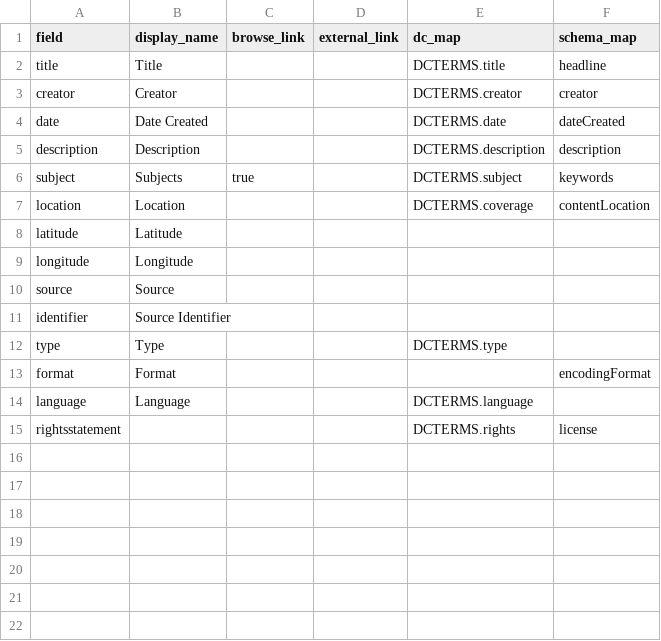
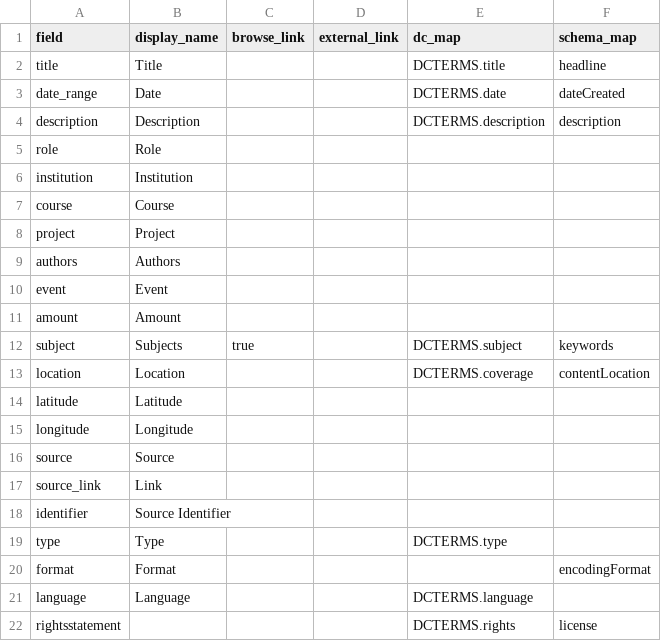
Before and after one commit to emilycomeau/media-cv, a CSV file: _data/config-metadata.csv, drawn as a sheet.

Commit message:
add new pages and update config files

```diff
--- a/_data/config-metadata.csv
+++ b/_data/config-metadata.csv
@@ -2,5 +2,11 @@ field,display_name,browse_link,external_link,dc_map,schema_map
 title,Title,,,DCTERMS.title,headline
-creator,Creator,,,DCTERMS.creator,creator
-date,Date Created,,,DCTERMS.date,dateCreated
+date_range,Date,,,DCTERMS.date,dateCreated
 description,Description,,,DCTERMS.description,description
+role,Role,,,,
+institution,Institution,,,,
+course,Course,,,,
+project,Project,,,,
+authors,Authors,,,,
+event,Event,,,,
+amount,Amount,,,,
 subject,Subjects,true,,DCTERMS.subject,keywords
@@ -10,2 +16,3 @@ longitude,Longitude,,,,
 source,Source,,,,
+source_link,Link,,,,
 identifier,Source Identifier,,,,
```
Also changed, not shown: 15 other files.
